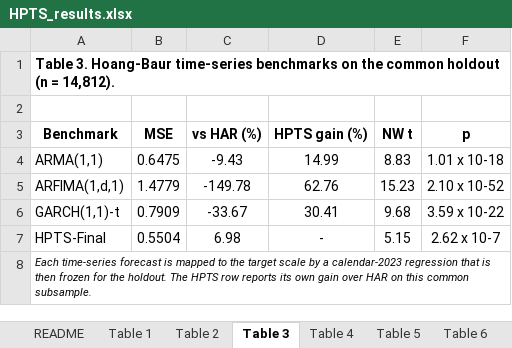
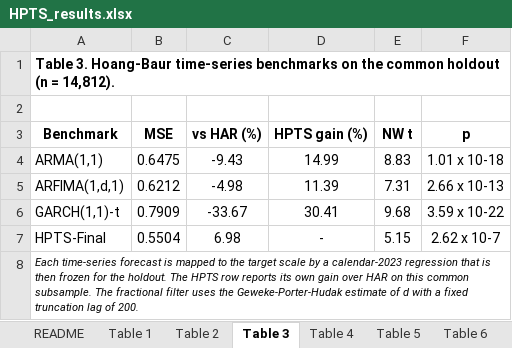
Before and after one commit to nima237/HPTS, an Excel workbook: HPTS_results.xlsx, sheet Table 3, drawn as a sheet; values as stored, in another font and other column widths than the file's, no borders; the diff names each change by its address in the sheet, - before the commit and + after, or states it on an @@ line.

Commit message:
Correct the ARFIMA baseline and add a permutation test of exchangeability
ARFIMA
The two-step estimator tied the fractional-weight vector to the length of the
growing history, so the truncation lag changed at every refit, the differenced
series was sliced twice and left poorly warmed up, and the inversion applied at
forecast time did not always match the transform used at estimation. The filter
now uses a fixed truncation lag of 200 with a matching burn-in, and one weight
vector defines both the transform and its inverse.

Holdout effect: ARFIMA moves from -149.78% against HAR to -4.98%, and the HPTS
advantage over it from 62.76% to 11.39% (Newey-West t = 7.31). The corrected
ordering matches the realised-volatility literature.

Exchangeability
analysis_exchangeability.py shuffles asset labels within each date and refits,
giving a null distribution for the symmetry-breaking ratio of each predictor
block. With 200 draws at seed 77 the null is rejected in every block: p = 0.005
for the realised-history, option and cross-sectional blocks and p = 0.010 for
the tail block. Relative to that null the largest excess is in the
realised-history block, which reverses the ordering suggested by the raw ratios.

```diff
--- a/HPTS_results.xlsx (sheet Table 3)
+++ b/HPTS_results.xlsx (sheet Table 3)
-B5 (MSE): 1.4779
+B5 (MSE): 0.6212
-C5 (vs HAR (%)): -149.78
+C5 (vs HAR (%)): -4.98
-D5 (HPTS gain (%)): 62.76
+D5 (HPTS gain (%)): 11.39
-E5 (NW t): 15.23
+E5 (NW t): 7.31
-F5 (p): 2.10 x 10-52
+F5 (p): 2.66 x 10-13
-A8 (Benchmark): …common subsample.
+A8 (Benchmark): …common subsample. The fractional filter uses the Geweke-Porter-Hudak estimate of d with a fixed truncation lag of 200.
```
Also changed, not shown: sheet Table 6, sheet README, other sheet tabs, 7 other files.
